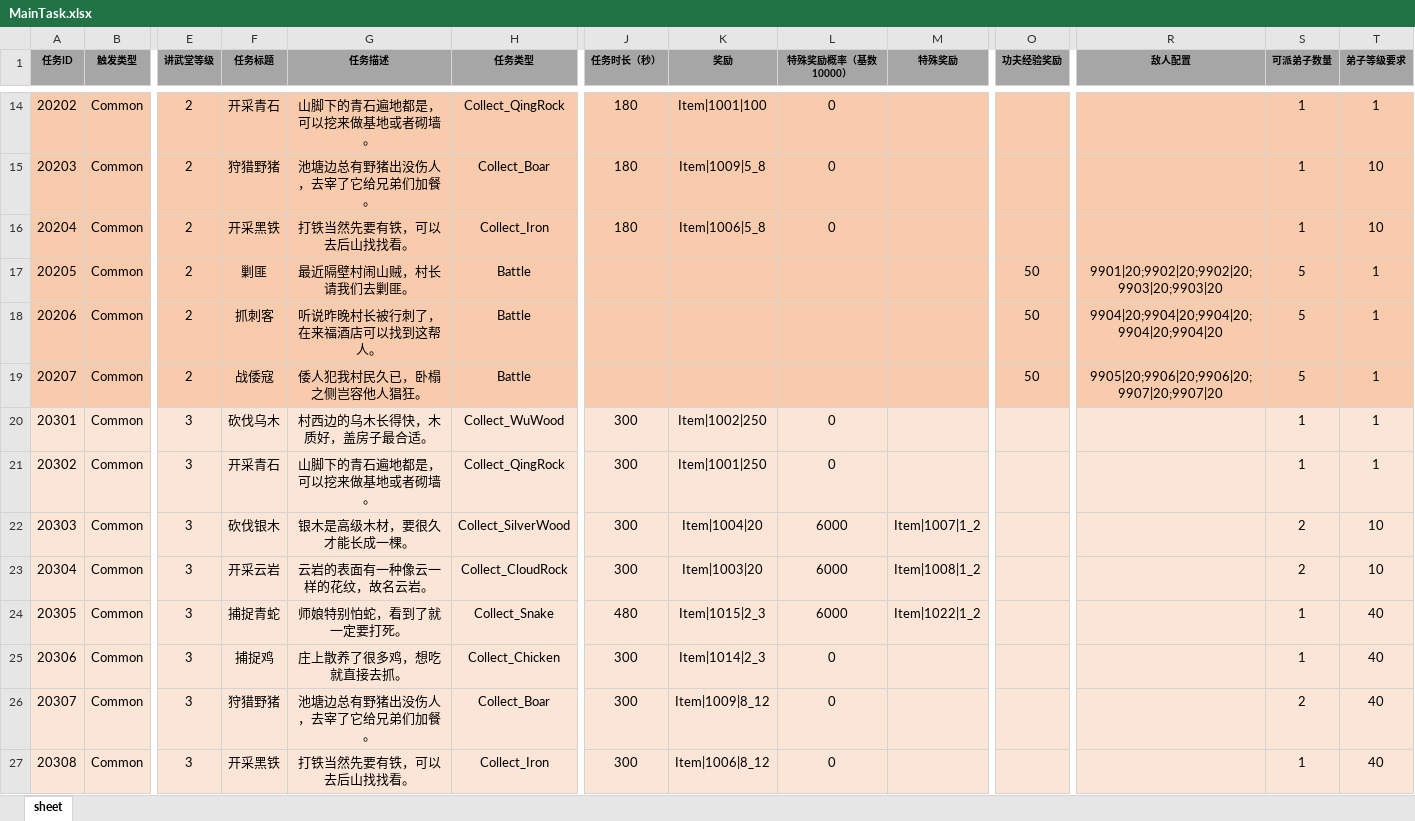
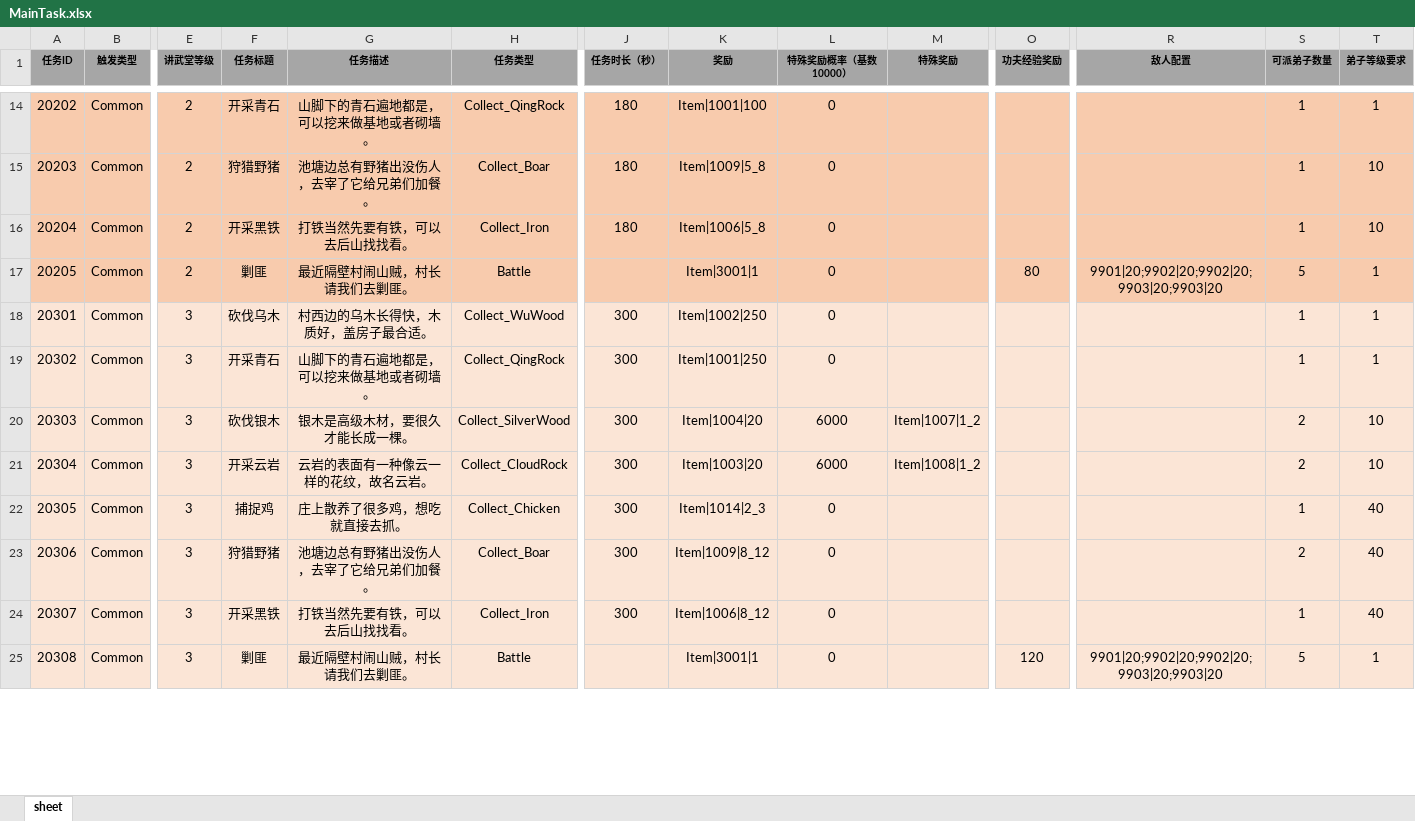
Before and after one commit to tkonexhh/simswordsman, an Excel workbook: Tables/Sources/gameplay/MainTask/MainTask.xlsx, sheet sheet, drawn as a sheet; only a part is shown, gaps mark what is left out; values as stored, in another font and other column widths than the file's, no borders; removed rows and columns are numbered as before the commit, all else as after; rows hold the shown columns only; the diff covers the shown part only; the diff names each change by its address in the sheet, - before the commit and + after, or states it on an @@ line.

```diff
--- a/Tables/Sources/gameplay/MainTask/MainTask.xlsx (sheet sheet)
+++ b/Tables/Sources/gameplay/MainTask/MainTask.xlsx (sheet sheet)
-K17 (奖励): (empty)
+K17 (奖励): Item|3001|1
-L17 (特殊奖励概率（基数10000）): (empty)
+L17 (特殊奖励概率（基数10000）): 0
-O17 (功夫经验奖励): 50
+O17 (功夫经验奖励): 80
-row 18: 20206 | Common | 2 | 抓刺客 | 听说昨晚村长被行刺了，在来福酒店可以找到这帮人。 | Battle |  |  |  |  | 50 | 9904|20;9904|20;9904|20;9904|20;9904|20 | 5 | 1
-row 19: 20207 | Common | 2 | 战倭寇 | 倭人犯我村民久已，卧榻之侧岂容他人猖狂。 | Battle |  |  |  |  | 50 | 9905|20;9906|20;9906|20;9907|20;9907|20 | 5 | 1
-F22 (任务标题): 捕捉青蛇
+F22 (任务标题): 捕捉鸡
-G22 (任务描述): 师娘特别怕蛇，看到了就一定要打死。
+G22 (任务描述): 庄上散养了很多鸡，想吃就直接去抓。
-H22 (任务类型): Collect_Snake
+H22 (任务类型): Collect_Chicken
-J22 (任务时长（秒）): 480
+J22 (任务时长（秒）): 300
-K22 (奖励): Item|1015|2_3
+K22 (奖励): Item|1014|2_3
-L22 (特殊奖励概率（基数10000）): 6000
+L22 (特殊奖励概率（基数10000）): 0
-M22 (特殊奖励): Item|1022|1_2
+M22 (特殊奖励): (empty)
-F23 (任务标题): 捕捉鸡
+F23 (任务标题): 狩猎野猪
-G23 (任务描述): 庄上散养了很多鸡，想吃就直接去抓。
+G23 (任务描述): 池塘边总有野猪出没伤人，去宰了它给兄弟们加餐。
-H23 (任务类型): Collect_Chicken
+H23 (任务类型): Collect_Boar
-K23 (奖励): Item|1014|2_3
+K23 (奖励): Item|1009|8_12
-S23 (可派弟子数量): 1
+S23 (可派弟子数量): 2
-F24 (任务标题): 狩猎野猪
+F24 (任务标题): 开采黑铁
-G24 (任务描述): 池塘边总有野猪出没伤人，去宰了它给兄弟们加餐。
+G24 (任务描述): 打铁当然先要有铁，可以去后山找找看。
-H24 (任务类型): Collect_Boar
+H24 (任务类型): Collect_Iron
-K24 (奖励): Item|1009|8_12
+K24 (奖励): Item|1006|8_12
-S24 (可派弟子数量): 2
+S24 (可派弟子数量): 1
-F25 (任务标题): 开采黑铁
+F25 (任务标题): 剿匪
-G25 (任务描述): 打铁当然先要有铁，可以去后山找找看。
+G25 (任务描述): 最近隔壁村闹山贼，村长请我们去剿匪。
-H25 (任务类型): Collect_Iron
+H25 (任务类型): Battle
-J25 (任务时长（秒）): 300
+J25 (任务时长（秒）): (empty)
-K25 (奖励): Item|1006|8_12
+K25 (奖励): Item|3001|1
-O25 (功夫经验奖励): (empty)
+O25 (功夫经验奖励): 120
-R25 (敌人配置): (empty)
+R25 (敌人配置): 9901|20;9902|20;9902|20;9903|20;9903|20
-S25 (可派弟子数量): 1
+S25 (可派弟子数量): 5
-T25 (弟子等级要求): 40
+T25 (弟子等级要求): 1
```
Also changed, not shown: 8 removed rows and 114 edited cells elsewhere in this sheet, Tables/Sources/gameplay/Facility/FacilityLobby.xlsx, Tables/Sources/gameplay/Item/ItemConfig.xlsx, 2 other files.
